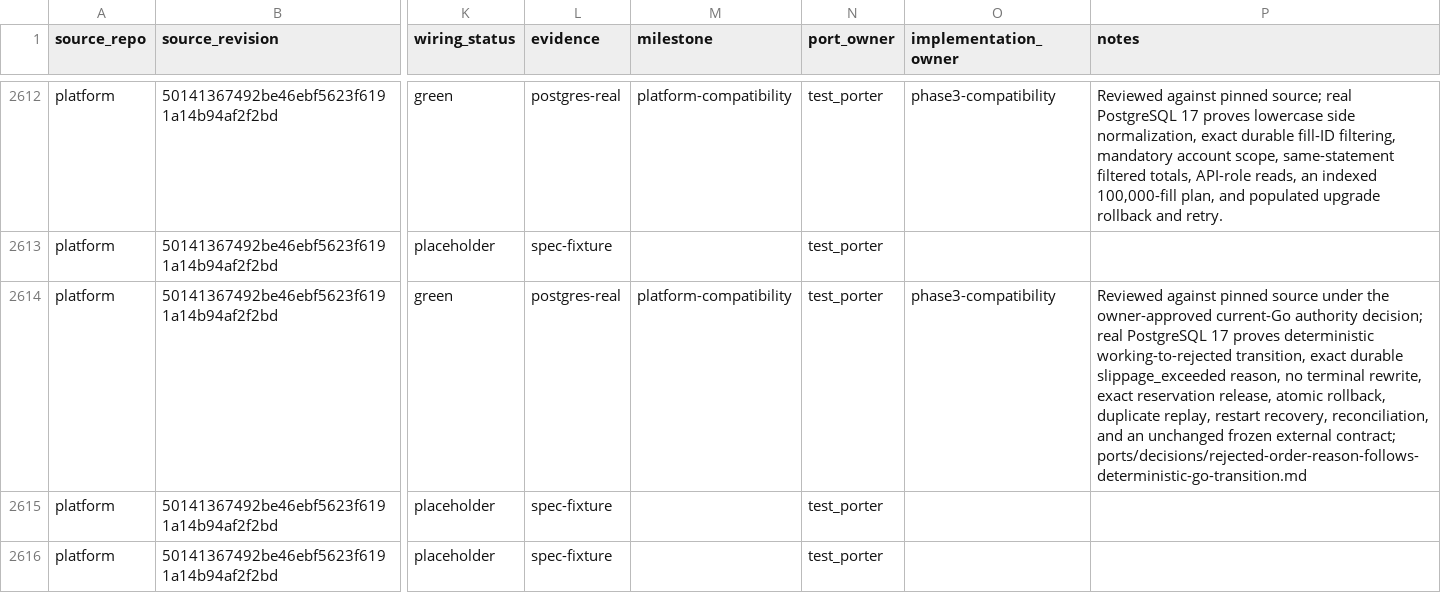
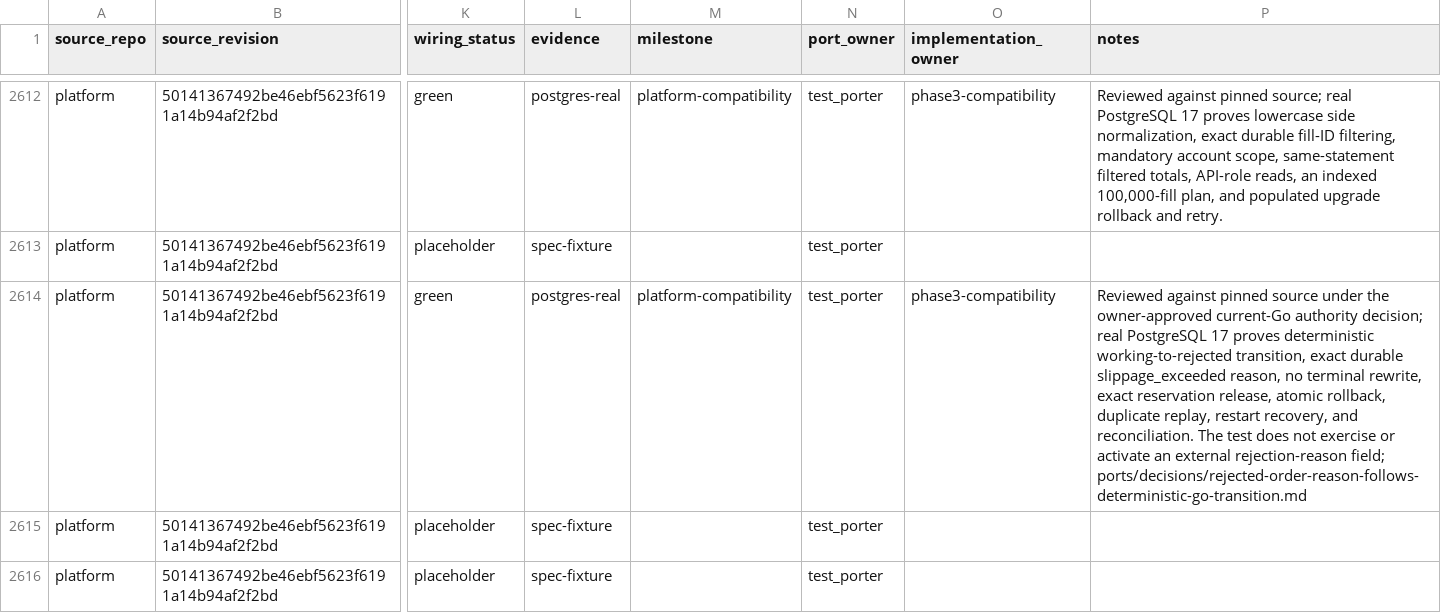
Before and after one commit to pbrazdil/platformgo, a CSV file: ports/test-port-map.csv, drawn as a sheet; only a part is shown, gaps mark what is left out; the diff names each change by its address in the sheet, - before the commit and + after, or states it on an @@ line.

Commit message:
docs: separate rejection contract evidence

```diff
--- a/ports/test-port-map.csv
+++ b/ports/test-port-map.csv
-P2614 (notes): …restart recovery, reconciliation, and an unchanged frozen external contract; ports/decisions/rejected-order-reason-follows-deterministic-go-transition.md
+P2614 (notes): …restart recovery, and reconciliation. The test does not exercise or activate an external rejection-reason field; ports/decisions/rejected-order-reason-follows-deterministic-go-transition.md
```
Also changed, not shown: 2 other files.
